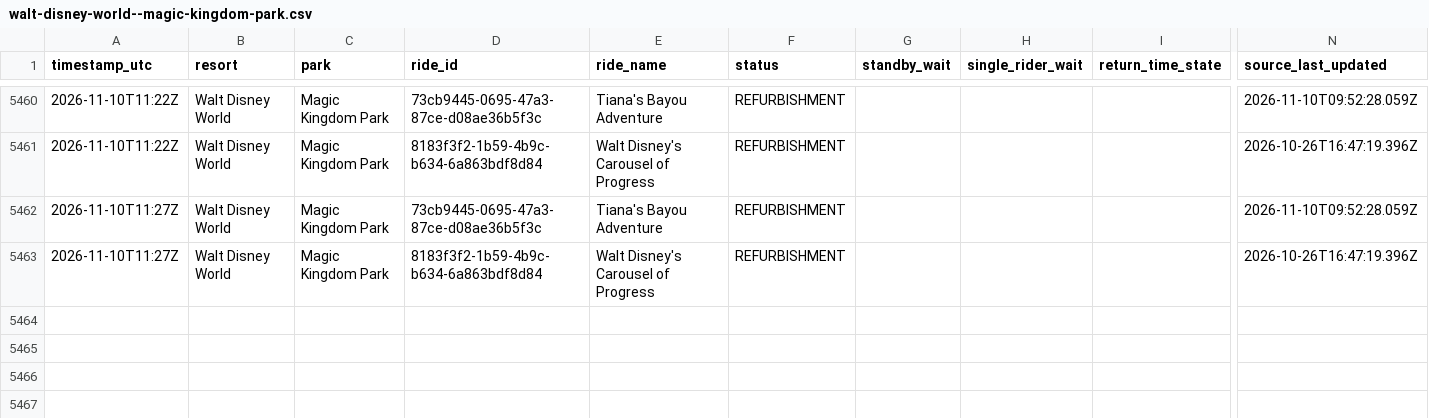
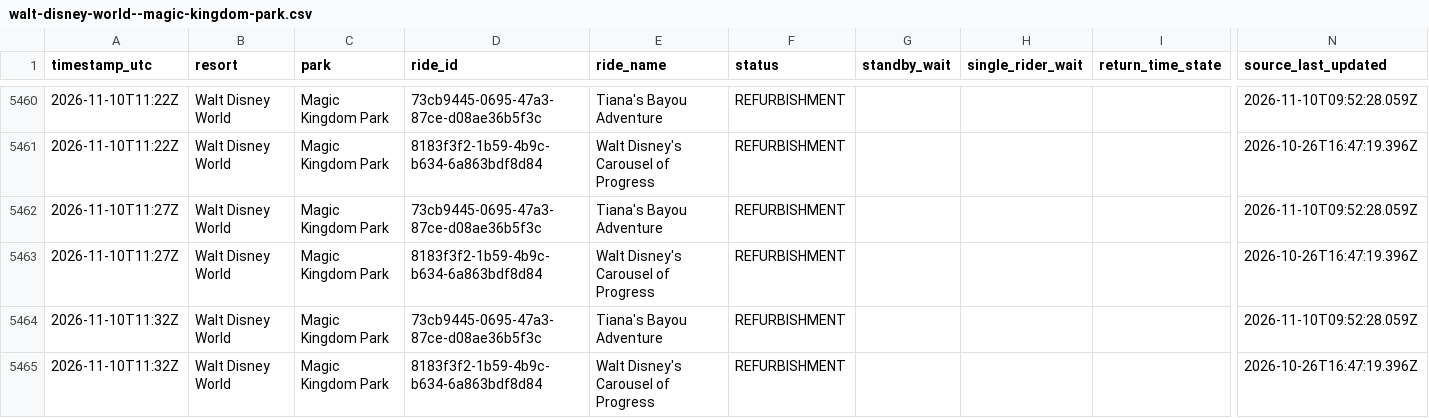
Before and after one commit to megancartwright10-cmd/logger.py, a CSV file: data/2026-11/walt-disney-world--magic-kingdom-park.csv, drawn as a sheet; only a part is shown, gaps mark what is left out; rows hold the shown columns only; the diff names each change by its address in the sheet, - before the commit and + after, or states it on an @@ line.

```diff
--- a/data/2026-11/walt-disney-world--magic-kingdom-park.csv
+++ b/data/2026-11/walt-disney-world--magic-kingdom-park.csv
+row 5464: 2026-11-10T11:32Z | Walt Disney World | Magic Kingdom Park | 73cb9445-0695-47a3-87ce-d08ae36b5f3c | Tiana's Bayou Adventure | REFURBISHMENT |  |  |  | 2026-11-10T09:52:28.059Z
+row 5465: 2026-11-10T11:32Z | Walt Disney World | Magic Kingdom Park | 8183f3f2-1b59-4b9c-b634-6a863bdf8d84 | Walt Disney's Carousel of Progress | REFURBISHMENT |  |  |  | 2026-10-26T16:47:19.396Z
```
Also changed, not shown: data/2026-11/disneyland-paris--disney-adventure-world.csv, data/2026-11/disneyland-paris--disneyland-park.csv, 4 other files.
